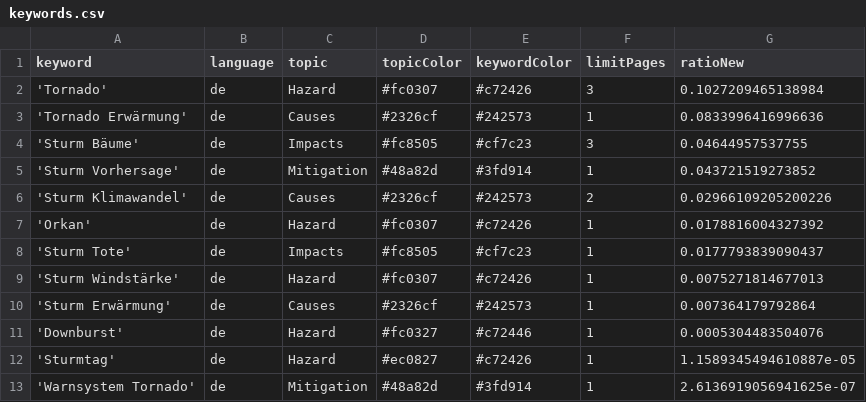
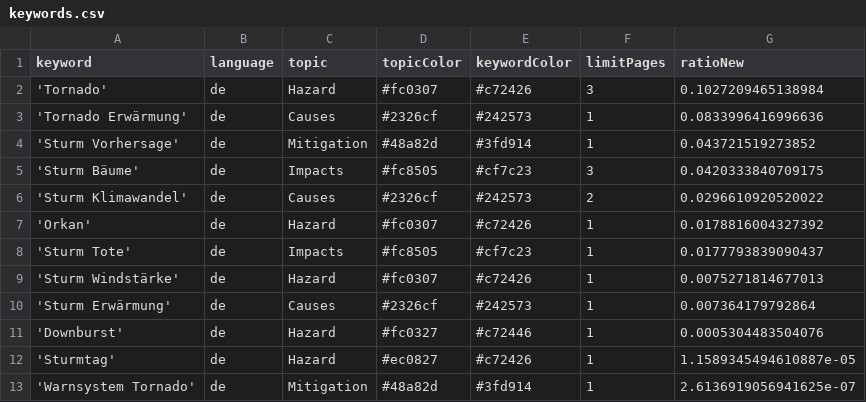
Before and after one commit to MarcoL95-News25/StormIsComing, a CSV file: keywords.csv, drawn as a sheet.

Commit message:
Commit from GitHub Actions (harvest:0.0)

```diff
--- a/keywords.csv
+++ b/keywords.csv
@@ -3,5 +3,5 @@ keyword,language,topic,topicColor,keywordColor,limitPages,ratioNew
 'Tornado Erwärmung',de,Causes,#2326cf,#242573,1,0.0833996416996636
-'Sturm Bäume',de,Impacts,#fc8505,#cf7c23,3,0.04644957537755
 'Sturm Vorhersage',de,Mitigation,#48a82d,#3fd914,1,0.043721519273852
-'Sturm Klimawandel',de,Causes,#2326cf,#242573,2,0.02966109205200226
+'Sturm Bäume',de,Impacts,#fc8505,#cf7c23,3,0.0420333840709175
+'Sturm Klimawandel',de,Causes,#2326cf,#242573,2,0.0296610920520022
 'Orkan',de,Hazard,#fc0307,#c72426,1,0.0178816004327392
```
